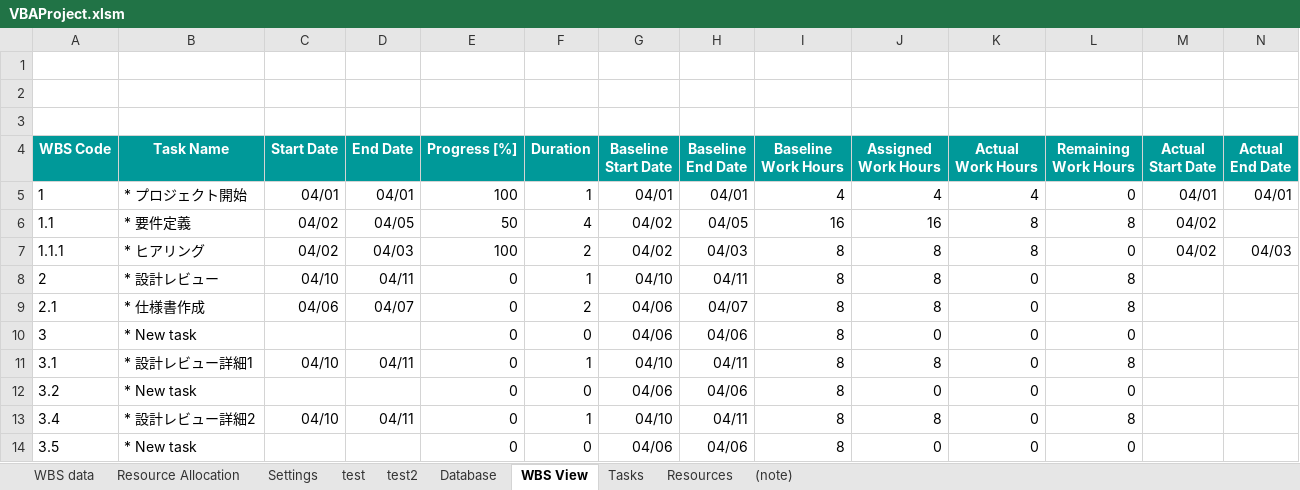
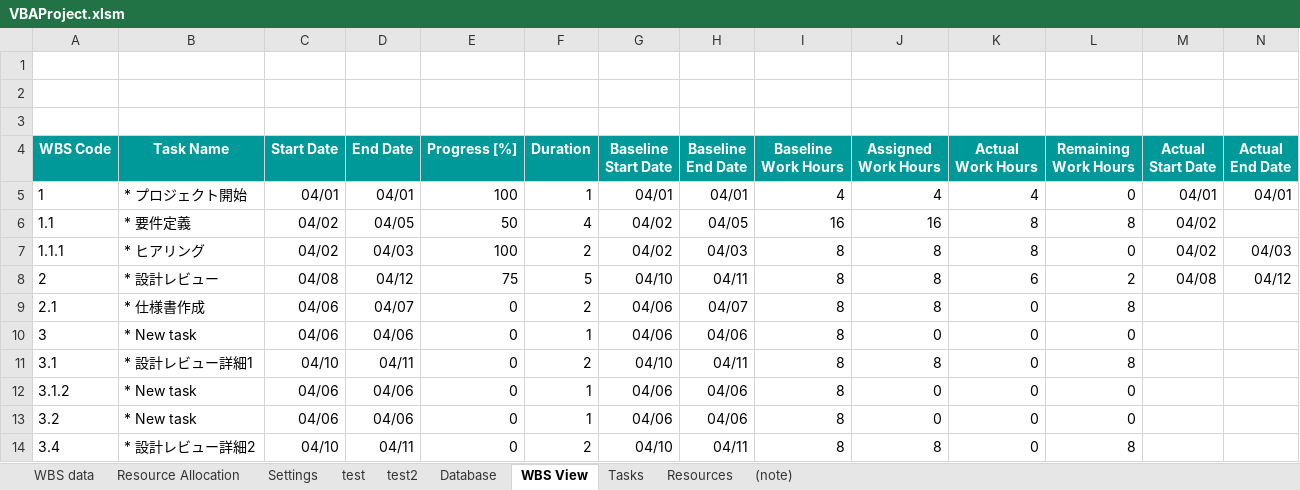
Before and after one commit to yasuhiro112358/WBS, an Excel workbook: VBAProject.xlsm, sheet WBS View, drawn as a sheet; only a part is shown; values as stored, in another font and other column widths than the file's, no borders; charts and pictures not drawn; removed rows and columns are numbered as before the commit, all else as after; rows hold the shown columns only; the diff names each change by its address in the sheet, - before the commit and + after, or states it on an @@ line.

Commit message:
Update VBAProject.xlsm to include recent changes and improvements

```diff
--- a/VBAProject.xlsm (sheet WBS View)
+++ b/VBAProject.xlsm (sheet WBS View)
-C8 (Start Date): 04/10
+C8 (Start Date): 04/08
-D8 (End Date): 04/11
+D8 (End Date): 04/12
-E8 (Progress [%]): 0
+E8 (Progress [%]): 75
-F8 (Duration): 1
+F8 (Duration): 5
-K8 (Actual Work Hours): 0
+K8 (Actual Work Hours): 6
-L8 (Remaining Work Hours): 8
+L8 (Remaining Work Hours): 2
-M8 (Actual Start Date): (empty)
+M8 (Actual Start Date): 04/08
-N8 (Actual End Date): (empty)
+N8 (Actual End Date): 04/12
-C10 (Start Date): (empty)
+C10 (Start Date): 04/06
-D10 (End Date): (empty)
+D10 (End Date): 04/06
-F10 (Duration): 0
+F10 (Duration): 1
-F11 (Duration): 1
+F11 (Duration): 2
+row 12: 3.1.2 | * New task | 04/06 | 04/06 | 0 | 1 | 04/06 | 04/06 | 8 | 0 | 0 | 0
-C13 (Start Date): (empty)
+C13 (Start Date): 04/06
-D13 (End Date): (empty)
+D13 (End Date): 04/06
-F13 (Duration): 0
+F13 (Duration): 1
-F14 (Duration): 1
+F14 (Duration): 2
-row 14: 3.5 | * New task |  |  | 0 | 0 | 04/06 | 04/06 | 8 | 0 | 0 | 0
```
Also changed, not shown: sheet Tasks.
